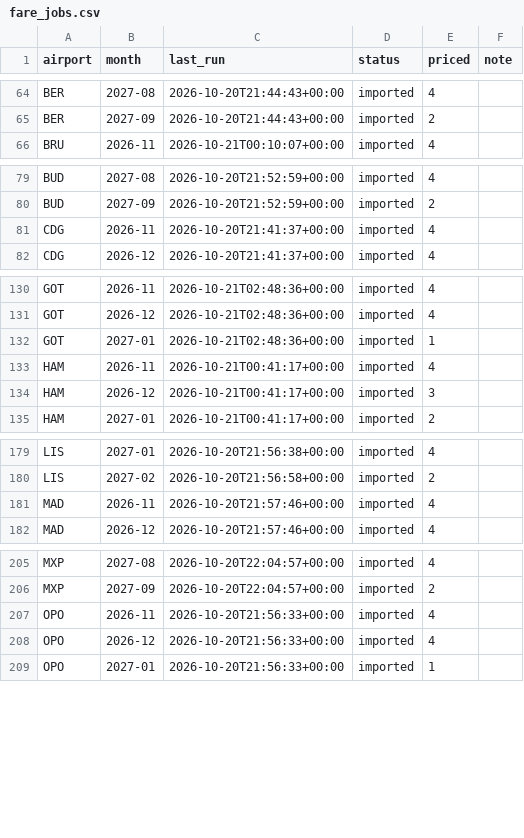
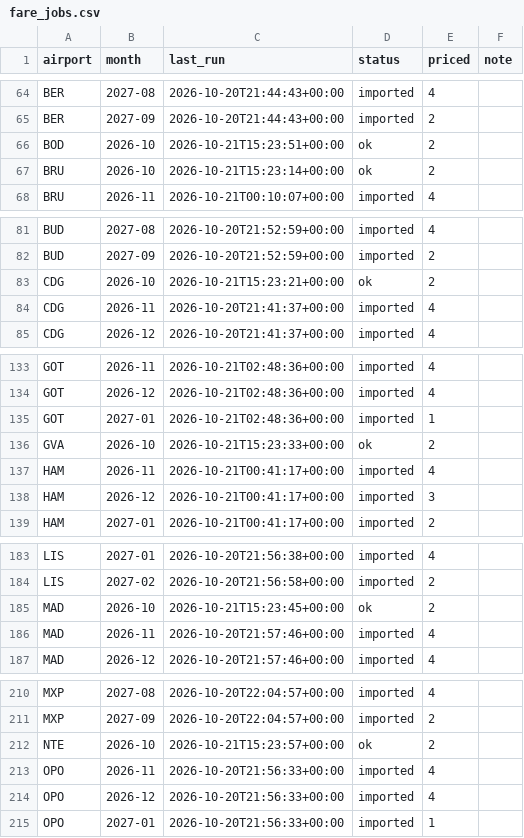
Before and after one commit to clombion/kiz-radar, a CSV file: docs/data/fare_jobs.csv, drawn as a sheet; only a part is shown, gaps mark what is left out; the diff covers the shown part only; the diff names each change by its address in the sheet, - before the commit and + after, or states it on an @@ line.

```diff
--- a/docs/data/fare_jobs.csv
+++ b/docs/data/fare_jobs.csv
+row 66: BOD | 2026-10 | 2026-10-21T15:23:51+00:00 | ok | 2
+row 67: BRU | 2026-10 | 2026-10-21T15:23:14+00:00 | ok | 2
+row 83: CDG | 2026-10 | 2026-10-21T15:23:21+00:00 | ok | 2
+row 136: GVA | 2026-10 | 2026-10-21T15:23:33+00:00 | ok | 2
+row 185: MAD | 2026-10 | 2026-10-21T15:23:45+00:00 | ok | 2
+row 212: NTE | 2026-10 | 2026-10-21T15:23:57+00:00 | ok | 2
```
Also changed, not shown: 2 added rows elsewhere in this file, docs/data/fares.csv.
